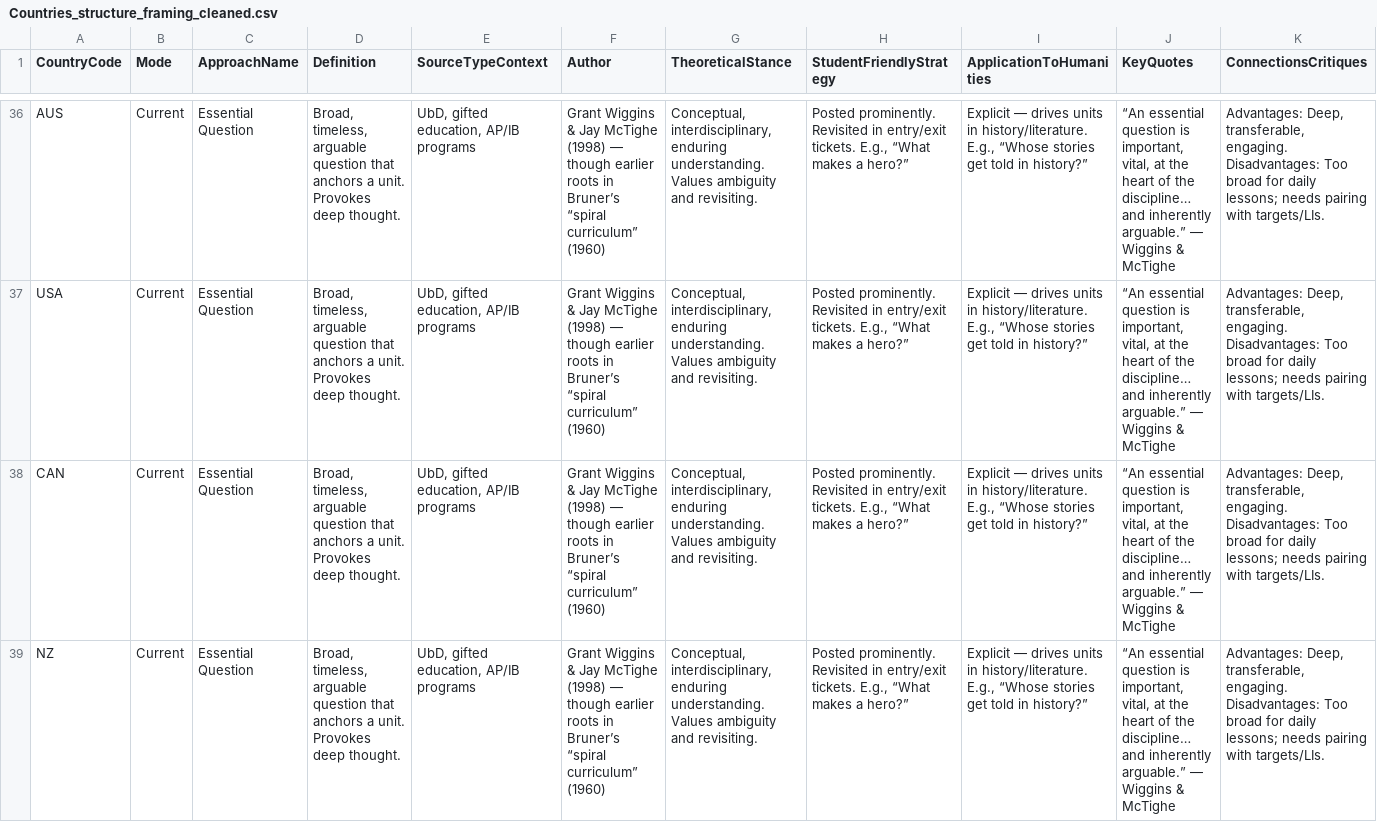
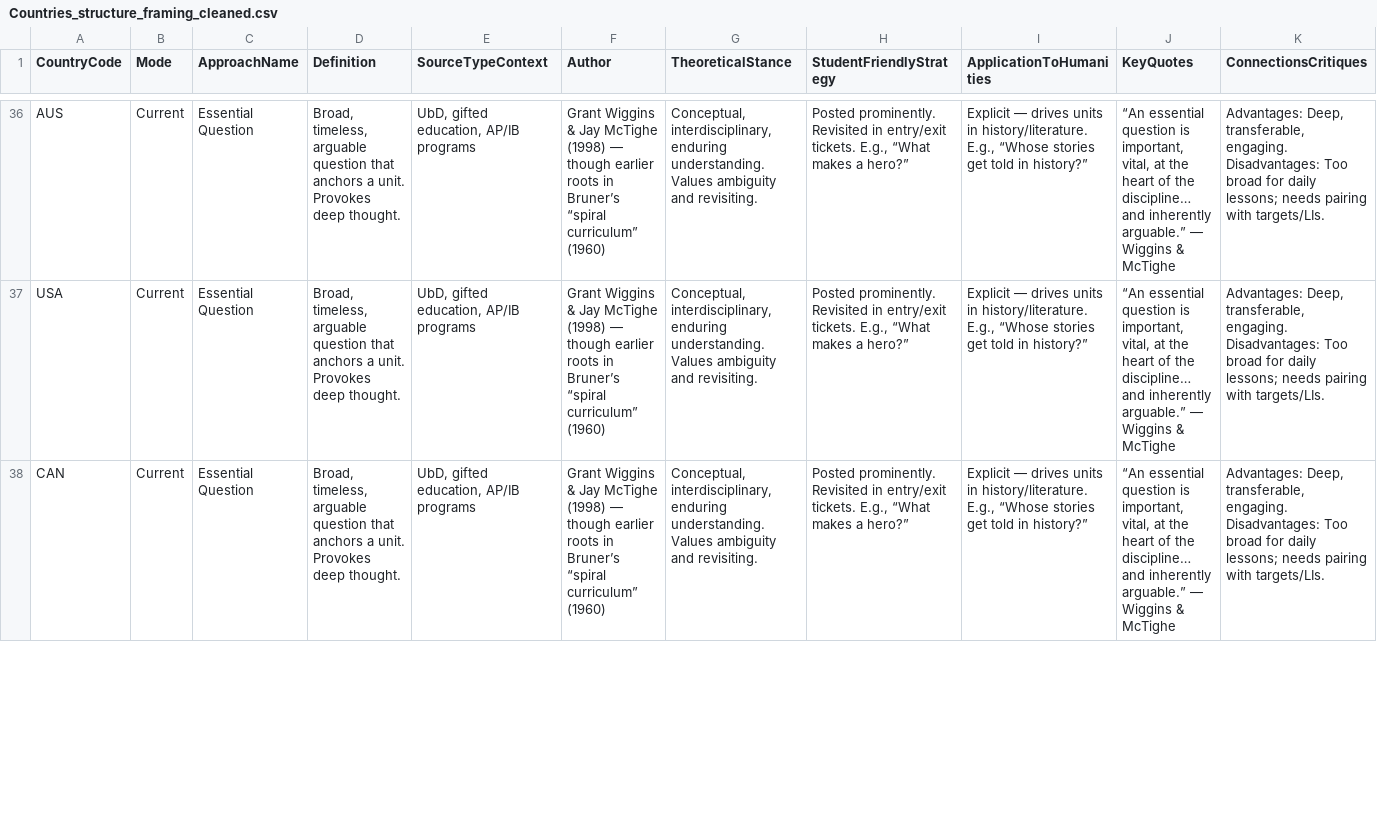
Before and after one commit to joshuamatthewryan-boop/Capstoneinteractiveframinglessonsandlearningmap, a CSV file: Countries_structure_framing_cleaned.csv, drawn as a sheet; only a part is shown, gaps mark what is left out; removed rows and columns are numbered as before the commit, all else as after; rows hold the shown columns only; ↵ is a line break in a cell; the diff covers the shown part only; the diff names each change by its address in the sheet, - before the commit and + after, or states it on an @@ line.

Commit message:
Update Countries_structure_framing_cleaned.csv

```diff
--- a/Countries_structure_framing_cleaned.csv
+++ b/Countries_structure_framing_cleaned.csv
-row 39: NZ | Current | Essential Question | Broad, timeless, arguable question that anchors a unit. Provokes deep thought. | UbD, gifted education, AP/IB programs | Grant Wiggins & Jay McTighe (1998) — though earlier roots in Bruner’s “spiral curriculum” (1960) | Conceptual, interdisciplinary, enduring understanding. Values ambiguity and revisiting. | Posted prominently. Revisited in entry/exit tickets. E.g., “What makes a hero?” | Explicit — drives units in history/literature. E.g., “Whose stories get told in history?” | “An essential question is important, vital, at the heart of the discipline… and inherently arguable.” — Wiggins & McTighe | Advantages: Deep, transferable, engaging. ↵ Disadvantages: Too broad for daily lessons; needs pairing with targets/LIs.
```
Also changed, not shown: 1 added row elsewhere in this file.
